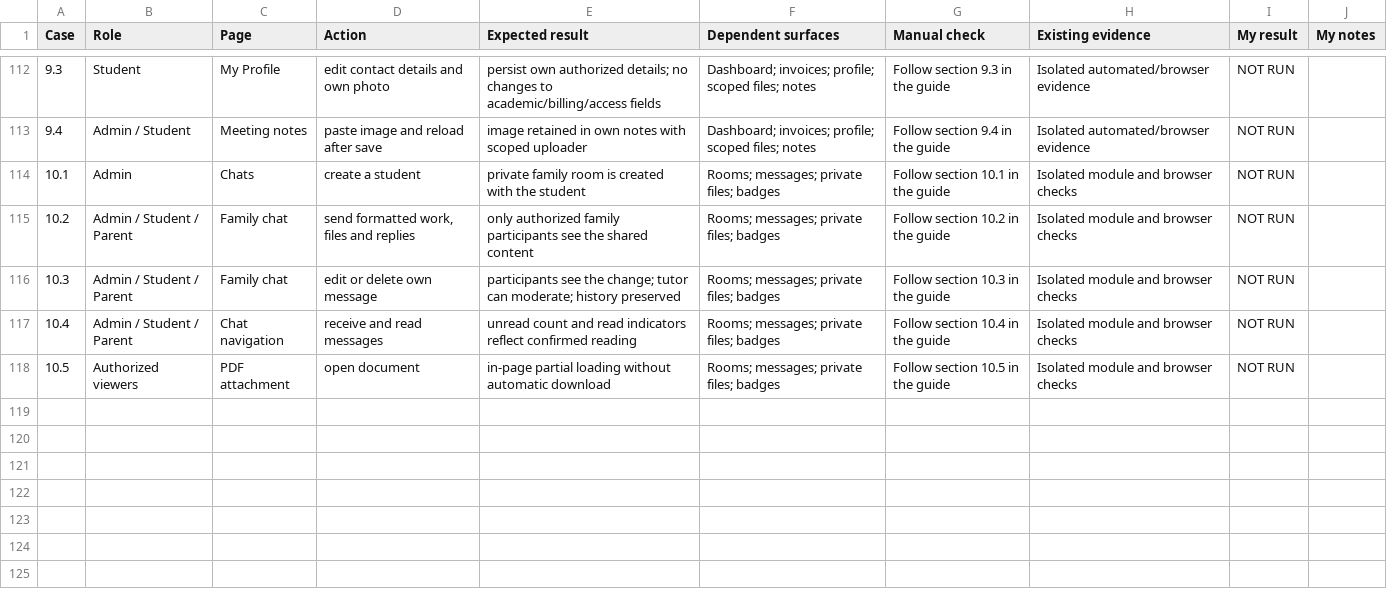
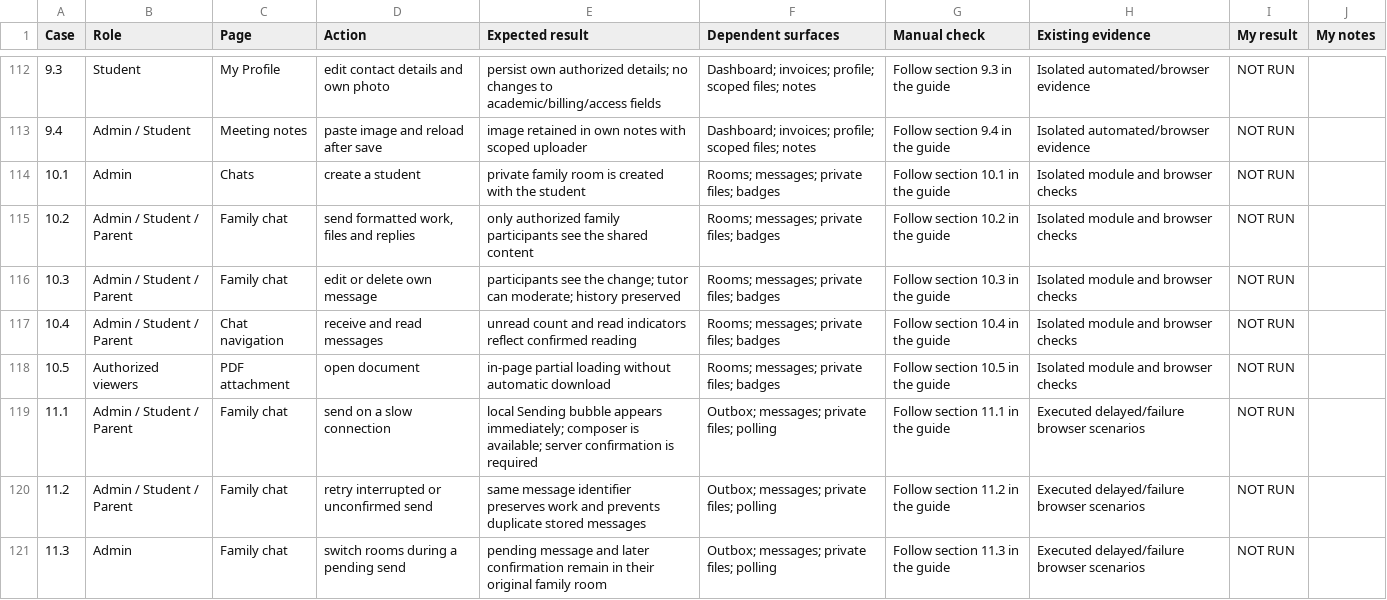
Before and after one commit to thayakumar/TuitionManager, a CSV file: docs/BUSINESS-USE-CASE-WORKSHEET.csv, drawn as a sheet; only a part is shown, gaps mark what is left out; the diff names each change by its address in the sheet, - before the commit and + after, or states it on an @@ line.

Commit message:
Make chat sending immediate with reliable delivery recovery

```diff
--- a/docs/BUSINESS-USE-CASE-WORKSHEET.csv
+++ b/docs/BUSINESS-USE-CASE-WORKSHEET.csv
+row 119: 11.1 | Admin / Student / Parent | Family chat | send on a slow connection | local Sending bubble appears immediately; composer is available; server confirmation is required | Outbox; messages; private files; polling | Follow section 11.1 in the guide | Executed delayed/failure browser scenarios | NOT RUN
+row 120: 11.2 | Admin / Student / Parent | Family chat | retry interrupted or unconfirmed send | same message identifier preserves work and prevents duplicate stored messages | Outbox; messages; private files; polling | Follow section 11.2 in the guide | Executed delayed/failure browser scenarios | NOT RUN
+row 121: 11.3 | Admin | Family chat | switch rooms during a pending send | pending message and later confirmation remain in their original family room | Outbox; messages; private files; polling | Follow section 11.3 in the guide | Executed delayed/failure browser scenarios | NOT RUN
```
Also changed, not shown: 17 other files.
